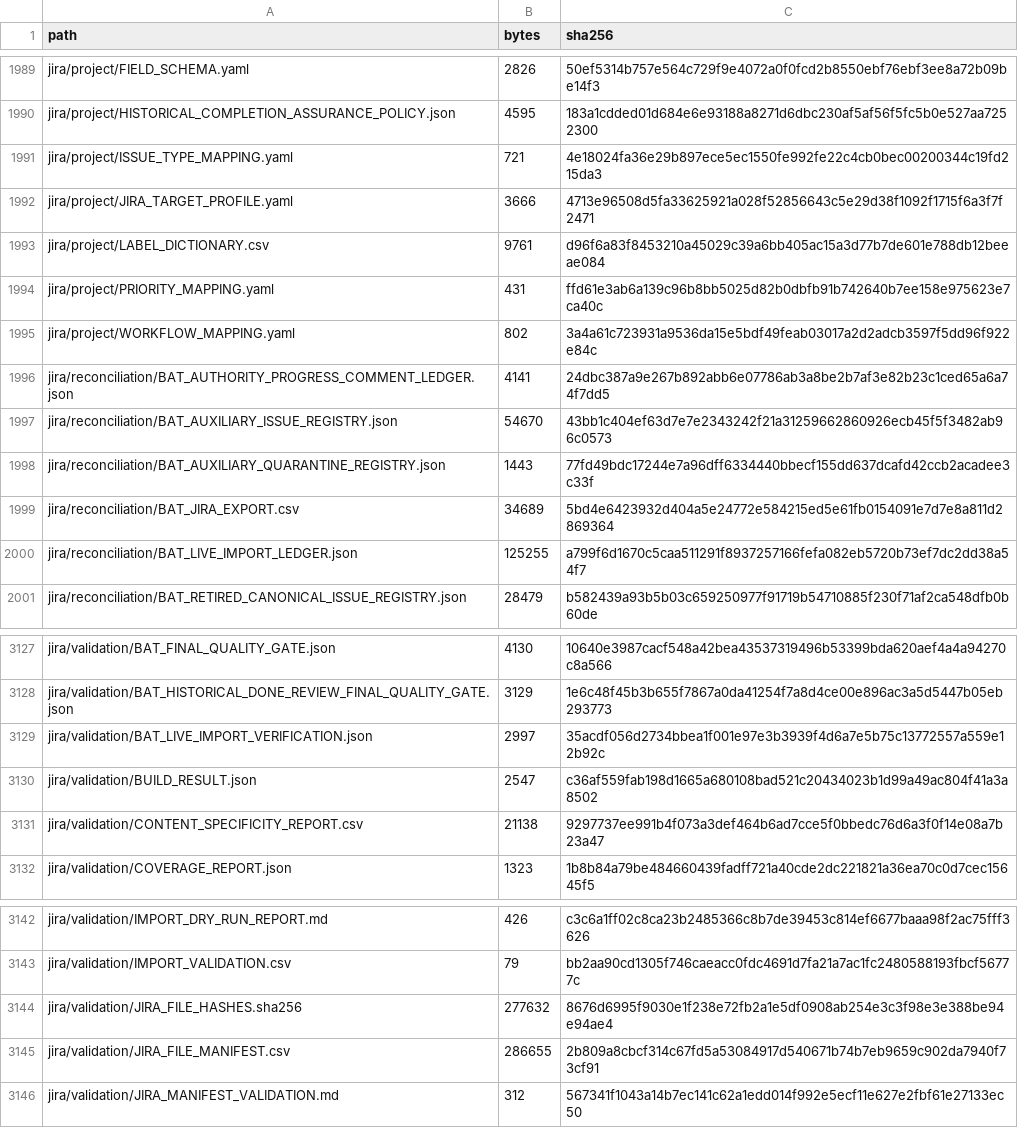
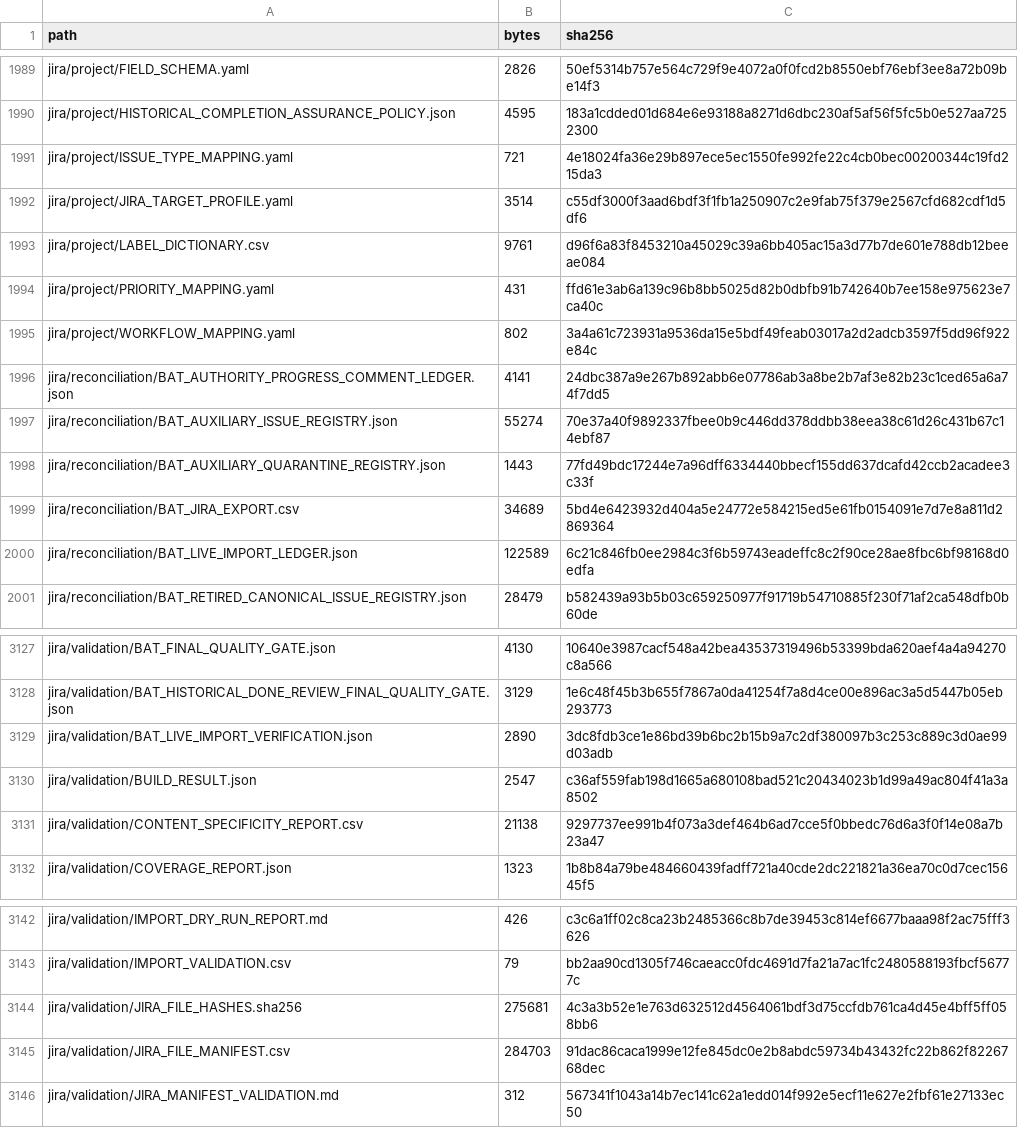
Before and after one commit to KevinSGarrett/BatteredAggieSyndrome, a CSV file: provenance/PROJECT_FILE_MANIFEST.csv, drawn as a sheet; only a part is shown, gaps mark what is left out.

```diff
--- a/provenance/PROJECT_FILE_MANIFEST.csv
+++ b/provenance/PROJECT_FILE_MANIFEST.csv
@@ -1991,3 +1991,3 @@ jira/project/HISTORICAL_COMPLETION_ASSURANCE_POLICY.json,4595,183a1cdded01d684e6
 jira/project/ISSUE_TYPE_MAPPING.yaml,721,4e18024fa36e29b897ece5ec1550fe992fe22c4cb0bec00200344c19fd215da3
-jira/project/JIRA_TARGET_PROFILE.yaml,3666,4713e96508d5fa33625921a028f52856643c5e29d38f1092f1715f6a3f7f2471
+jira/project/JIRA_TARGET_PROFILE.yaml,3514,c55df3000f3aad6bdf3f1fb1a250907c2e9fab75f379e2567cfd682cdf1d5df6
 jira/project/LABEL_DICTIONARY.csv,9761,d96f6a83f8453210a45029c39a6bb405ac15a3d77b7de601e788db12beeae084
@@ -1996,6 +1996,6 @@ jira/project/WORKFLOW_MAPPING.yaml,802,3a4a61c723931a9536da15e5bdf49feab03017a2d
 jira/reconciliation/BAT_AUTHORITY_PROGRESS_COMMENT_LEDGER.json,4141,24dbc387a9e267b892abb6e07786ab3a8be2b7af3e82b23c1ced65a6a74f7dd5
-jira/reconciliation/BAT_AUXILIARY_ISSUE_REGISTRY.json,54670,43bb1c404ef63d7e7e2343242f21a31259662860926ecb45f5f3482ab96c0573
+jira/reconciliation/BAT_AUXILIARY_ISSUE_REGISTRY.json,55274,70e37a40f9892337fbee0b9c446dd378ddbb38eea38c61d26c431b67c14ebf87
 jira/reconciliation/BAT_AUXILIARY_QUARANTINE_REGISTRY.json,1443,77fd49bdc17244e7a96dff6334440bbecf155dd637dcafd42ccb2acadee3c33f
 jira/reconciliation/BAT_JIRA_EXPORT.csv,34689,5bd4e6423932d404a5e24772e584215ed5e61fb0154091e7d7e8a811d2869364
-jira/reconciliation/BAT_LIVE_IMPORT_LEDGER.json,125255,a799f6d1670c5caa511291f8937257166fefa082eb5720b73ef7dc2dd38a54f7
+jira/reconciliation/BAT_LIVE_IMPORT_LEDGER.json,122589,6c21c846fb0ee2984c3f6b59743eadeffc8c2f90ce28ae8fbc6bf98168d0edfa
 jira/reconciliation/BAT_RETIRED_CANONICAL_ISSUE_REGISTRY.json,28479,b582439a93b5b03c659250977f91719b54710885f230f71af2ca548dfb0b60de
@@ -3128,3 +3128,3 @@ jira/validation/BAT_FINAL_QUALITY_GATE.json,4130,10640e3987cacf548a42bea43537319
 jira/validation/BAT_HISTORICAL_DONE_REVIEW_FINAL_QUALITY_GATE.json,3129,1e6c48f45b3b655f7867a0da41254f7a8d4ce00e896ac3a5d5447b05eb293773
-jira/validation/BAT_LIVE_IMPORT_VERIFICATION.json,2997,35acdf056d2734bbea1f001e97e3b3939f4d6a7e5b75c13772557a559e12b92c
+jira/validation/BAT_LIVE_IMPORT_VERIFICATION.json,2890,3dc8fdb3ce1e86bd39b6bc2b15b9a7c2df380097b3c253c889c3d0ae99d03adb
 jira/validation/BUILD_RESULT.json,2547,c36af559fab198d1665a680108bad521c20434023b1d99a49ac804f41a3a8502
@@ -3143,4 +3143,4 @@ jira/validation/IMPORT_DRY_RUN_REPORT.md,426,c3c6a1ff02c8ca23b2485366c8b7de39453
 jira/validation/IMPORT_VALIDATION.csv,79,bb2aa90cd1305f746caeacc0fdc4691d7fa21a7ac1fc2480588193fbcf56777c
-jira/validation/JIRA_FILE_HASHES.sha256,277632,8676d6995f9030e1f238e72fb2a1e5df0908ab254e3c3f98e3e388be94e94ae4
-jira/validation/JIRA_FILE_MANIFEST.csv,286655,2b809a8cbcf314c67fd5a53084917d540671b74b7eb9659c902da7940f73cf91
+jira/validation/JIRA_FILE_HASHES.sha256,275681,4c3a3b52e1e763d632512d4564061bdf3d75ccfdb761ca4d45e4bff5ff058bb6
+jira/validation/JIRA_FILE_MANIFEST.csv,284703,91dac86caca1999e12fe845dc0e2b8abdc59734b43432fc22b862f8226768dec
 jira/validation/JIRA_MANIFEST_VALIDATION.md,312,567341f1043a14b7ec141c62a1edd014f992e5ecf11e627e2fbf61e27133ec50
```
Also changed, not shown: jira/validation/JIRA_FILE_MANIFEST.csv, 6 other files.
